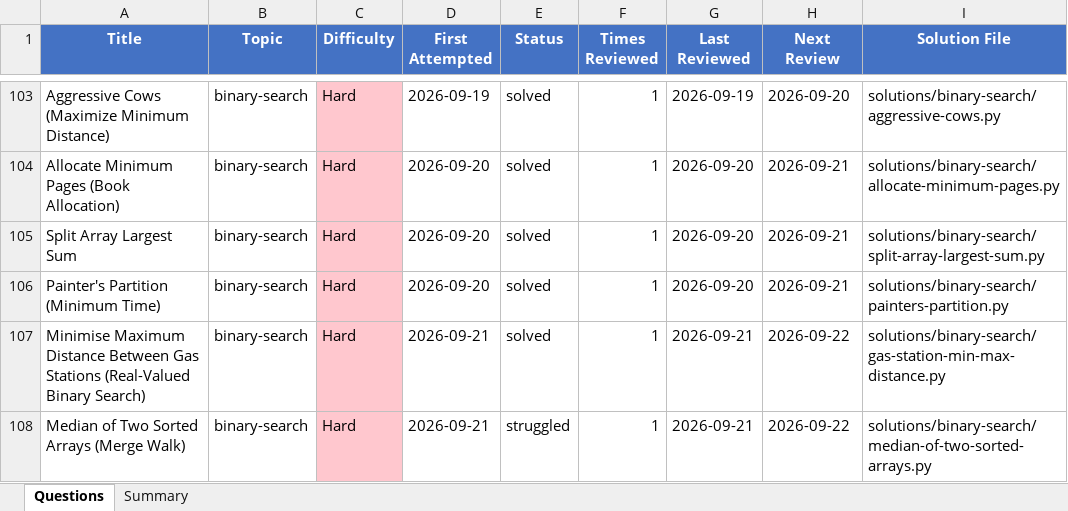
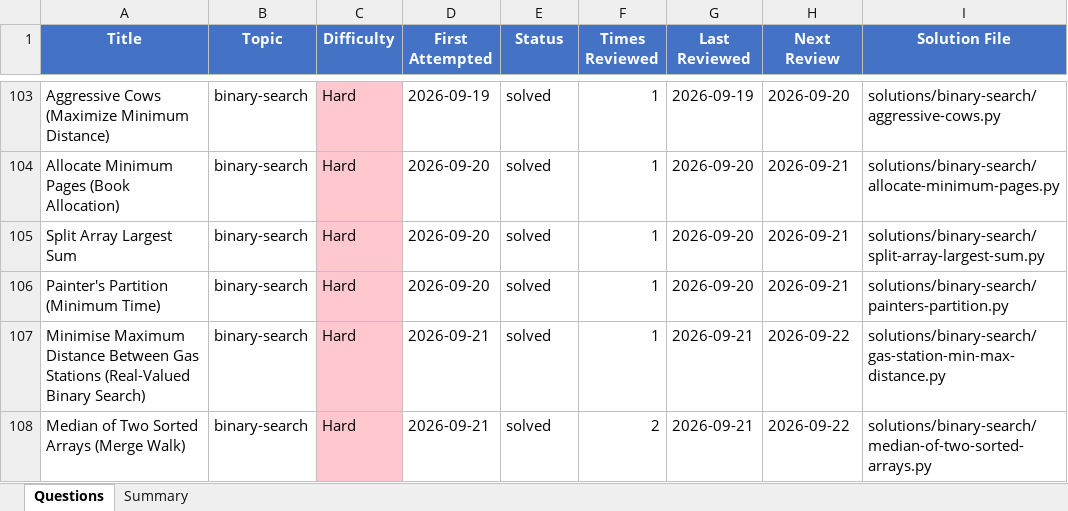
Before and after one commit to Ankush-Manhas840/Practice, an Excel workbook: questions-log.xlsx, sheet Questions, drawn as a sheet; only a part is shown, gaps mark what is left out; values as stored, in another font and other column widths than the file's, no borders; the diff names each change by its address in the sheet, - before the commit and + after, or states it on an @@ line.

```diff
--- a/questions-log.xlsx (sheet Questions)
+++ b/questions-log.xlsx (sheet Questions)
-E108 (Status): struggled
+E108 (Status): solved
-F108 (Times Reviewed): 1
+F108 (Times Reviewed): 2
```
Also changed, not shown: 4 other files.
